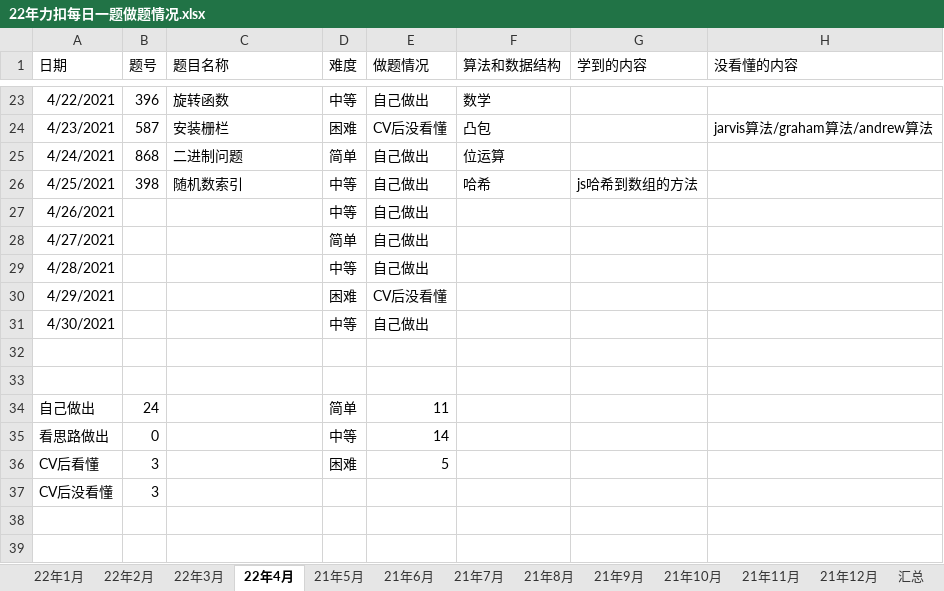
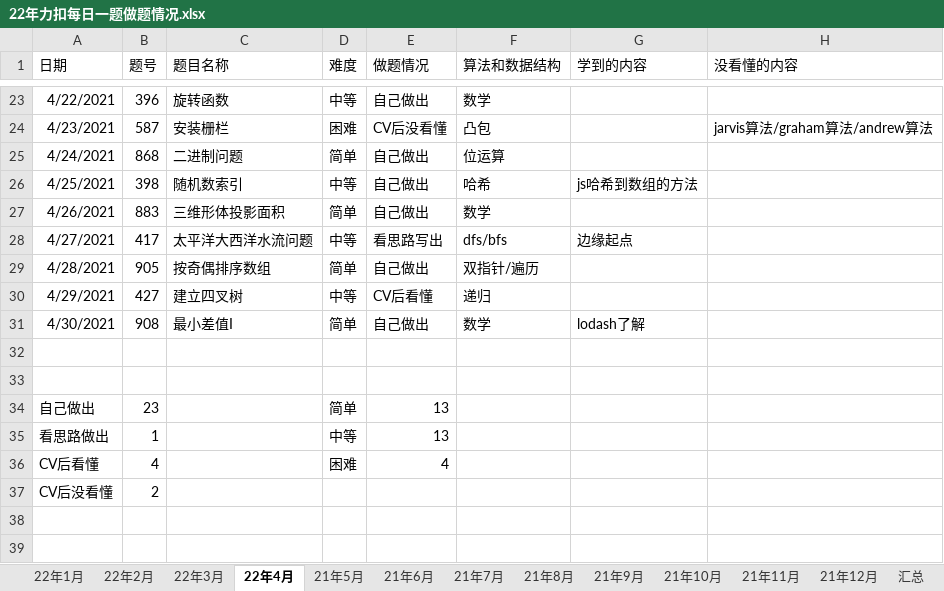
Before and after one commit to S-N-O-R-L-A-X/leetcode, an Excel workbook: 22年力扣每日一题做题情况.xlsx, sheet 22年4月, drawn as a sheet; only a part is shown, gaps mark what is left out; values as stored, in another font and other column widths than the file's, no borders; charts and pictures not drawn; the diff covers the shown part only; the diff names each change by its address in the sheet, - before the commit and + after, or states it on an @@ line.

Commit message:
5-1

```diff
--- a/22年力扣每日一题做题情况.xlsx (sheet 22年4月)
+++ b/22年力扣每日一题做题情况.xlsx (sheet 22年4月)
-B27 (题号): (empty)
+B27 (题号): 883
-C27 (题目名称): (empty)
+C27 (题目名称): 三维形体投影面积
-D27 (难度): 中等
+D27 (难度): 简单
-F27 (算法和数据结构): (empty)
+F27 (算法和数据结构): 数学
-B28 (题号): (empty)
+B28 (题号): 417
-C28 (题目名称): (empty)
+C28 (题目名称): 太平洋大西洋水流问题
-D28 (难度): 简单
+D28 (难度): 中等
-E28 (做题情况): 自己做出
+E28 (做题情况): 看思路写出
-F28 (算法和数据结构): (empty)
+F28 (算法和数据结构): dfs/bfs
-G28 (学到的内容): (empty)
+G28 (学到的内容): 边缘起点
-B29 (题号): (empty)
+B29 (题号): 905
-C29 (题目名称): (empty)
+C29 (题目名称): 按奇偶排序数组
-D29 (难度): 中等
+D29 (难度): 简单
-F29 (算法和数据结构): (empty)
+F29 (算法和数据结构): 双指针/遍历
-B30 (题号): (empty)
+B30 (题号): 427
-C30 (题目名称): (empty)
+C30 (题目名称): 建立四叉树
-D30 (难度): 困难
+D30 (难度): 中等
-E30 (做题情况): CV后没看懂
+E30 (做题情况): CV后看懂
-F30 (算法和数据结构): (empty)
+F30 (算法和数据结构): 递归
-B31 (题号): (empty)
+B31 (题号): 908
-C31 (题目名称): (empty)
+C31 (题目名称): 最小差值I
-D31 (难度): 中等
+D31 (难度): 简单
-F31 (算法和数据结构): (empty)
+F31 (算法和数据结构): 数学
-G31 (学到的内容): (empty)
+G31 (学到的内容): lodash了解
-B34 (题号): 24
+B34 (题号): 23
-E34 (做题情况): 11
+E34 (做题情况): 13
-B35 (题号): 0
+B35 (题号): 1
-E35 (做题情况): 14
+E35 (做题情况): 13
-B36 (题号): 3
+B36 (题号): 4
-E36 (做题情况): 5
+E36 (做题情况): 4
-B37 (题号): 3
+B37 (题号): 2
```
Also changed, not shown: 1 removed row elsewhere in this sheet, sheet 汇总, charts or pictures.
